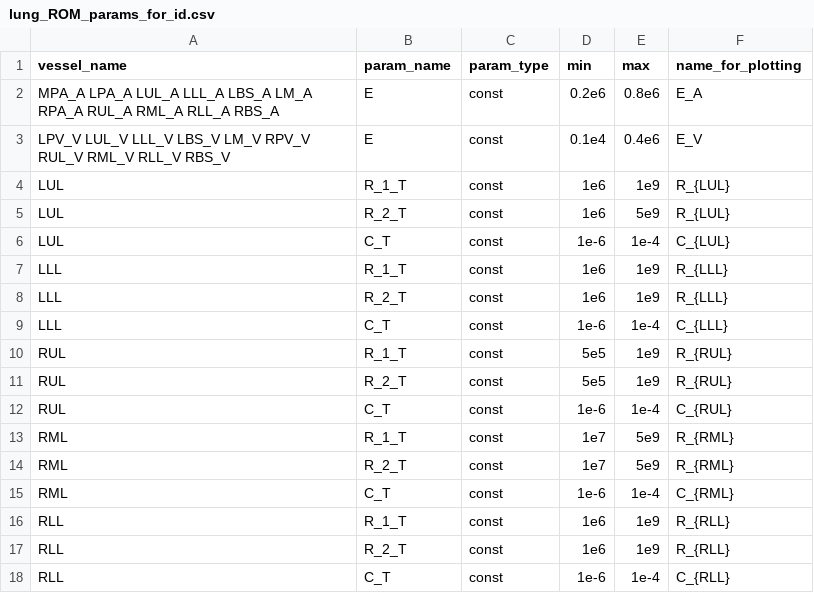
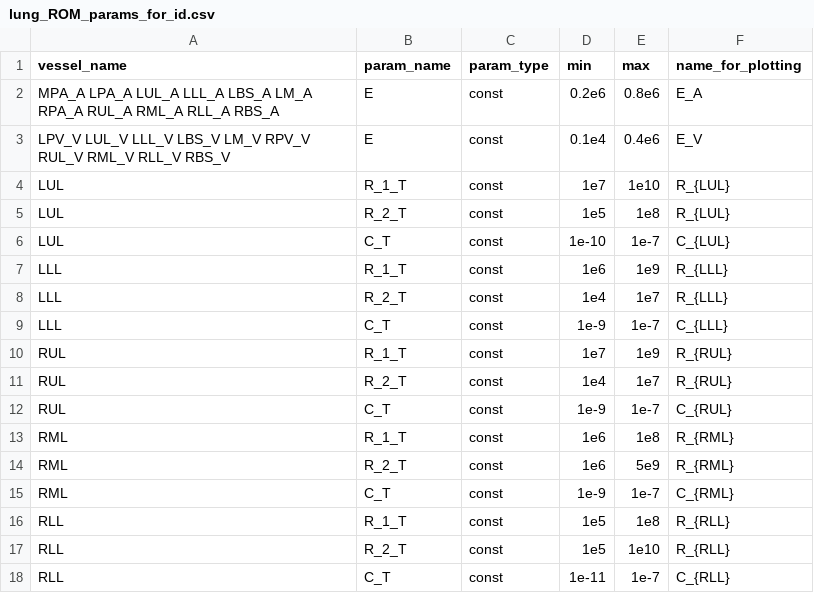
Before and after one commit to FinbarArgus/circulatory_autogen, a CSV file: resources/lung_ROM_params_for_id.csv, drawn as a sheet.

```diff
--- a/resources/lung_ROM_params_for_id.csv
+++ b/resources/lung_ROM_params_for_id.csv
@@ -3,16 +3,16 @@ MPA_A LPA_A LUL_A LLL_A LBS_A LM_A RPA_A RUL_A RML_A RLL_A RBS_A, E, const, 0.2e
 LPV_V LUL_V LLL_V LBS_V LM_V RPV_V RUL_V RML_V RLL_V RBS_V, E, const, 0.1e4, 0.4e6, E_V
-LUL,                        R_1_T,            const,       1e6,        1e9,     R_{LUL}
-LUL,                        R_2_T,            const,       1e6,        5e9,     R_{LUL}
-LUL,                        C_T,              const,       1e-6,       1e-4,     C_{LUL}
+LUL,                        R_1_T,            const,       1e7,        1e10,     R_{LUL}
+LUL,                        R_2_T,            const,       1e5,        1e8,     R_{LUL}
+LUL,                        C_T,              const,       1e-10,      1e-7,     C_{LUL}
 LLL,                        R_1_T,            const,       1e6,        1e9,     R_{LLL}
-LLL,                        R_2_T,            const,       1e6,        1e9,     R_{LLL}
-LLL,                        C_T,              const,       1e-6,       1e-4,     C_{LLL}
-RUL,                        R_1_T,            const,       5e5,        1e9,     R_{RUL}
-RUL,                        R_2_T,            const,       5e5,        1e9,     R_{RUL}
-RUL,                        C_T,              const,       1e-6,       1e-4,     C_{RUL}
-RML,                        R_1_T,            const,       1e7,        5e9,     R_{RML}
-RML,                        R_2_T,            const,       1e7,        5e9,     R_{RML}
-RML,                        C_T,              const,       1e-6,       1e-4,     C_{RML}
-RLL,                        R_1_T,            const,       1e6,        1e9,     R_{RLL}
-RLL,                        R_2_T,            const,       1e6,        1e9,     R_{RLL}
-RLL,                        C_T,              const,       1e-6,       1e-4,     C_{RLL}
+LLL,                        R_2_T,            const,       1e4,        1e7,     R_{LLL}
+LLL,                        C_T,              const,       1e-9,       1e-7,     C_{LLL}
+RUL,                        R_1_T,            const,       1e7,        1e9,     R_{RUL}
+RUL,                        R_2_T,            const,       1e4,        1e7,     R_{RUL}
+RUL,                        C_T,              const,       1e-9,       1e-7,     C_{RUL}
+RML,                        R_1_T,            const,       1e6,        1e8,     R_{RML}
+RML,                        R_2_T,            const,       1e6,        5e9,     R_{RML}
+RML,                        C_T,              const,       1e-9,       1e-7,     C_{RML}
+RLL,                        R_1_T,            const,       1e5,        1e8,     R_{RLL}
+RLL,                        R_2_T,            const,       1e5,        1e10,     R_{RLL}
+RLL,                        C_T,              const,       1e-11,       1e-7,     C_{RLL}
```
Also changed, not shown: 1 other file.
